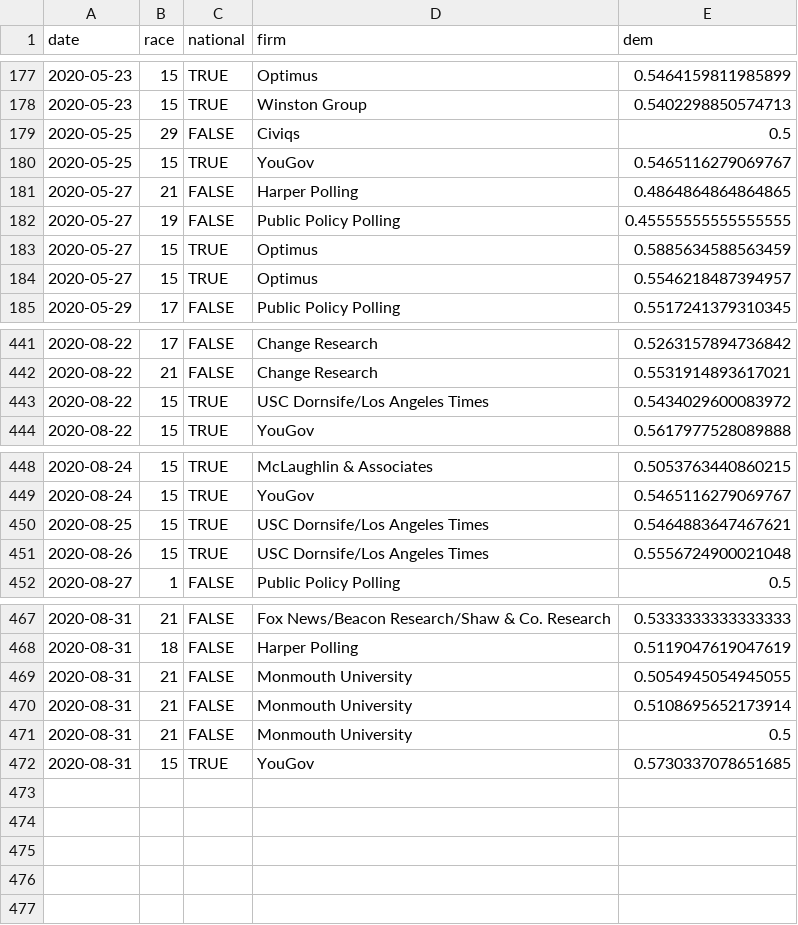
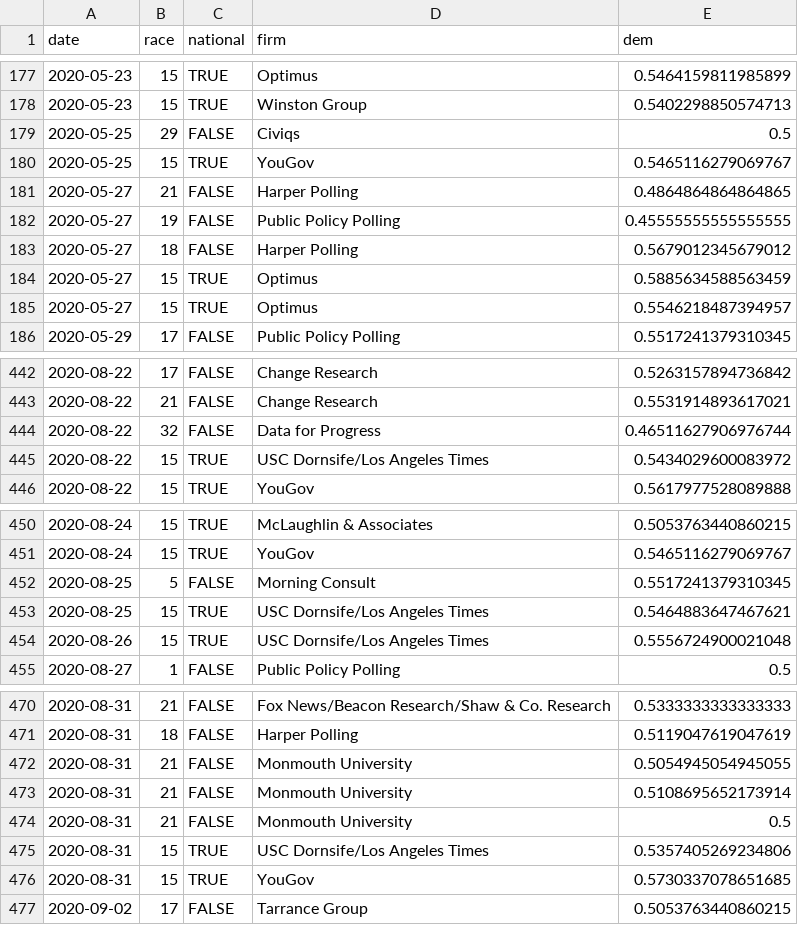
Before and after one commit to CoryMcCartan/senate, a CSV file: docs/polls.csv, drawn as a sheet; only a part is shown, gaps mark what is left out; the diff names each change by its address in the sheet, - before the commit and + after, or states it on an @@ line.

```diff
--- a/docs/polls.csv
+++ b/docs/polls.csv
+row 183: 2020-05-27 | 18 | FALSE | Harper Polling | 0.5679012345679012
+row 444: 2020-08-22 | 32 | FALSE | Data for Progress | 0.46511627906976744
+row 452: 2020-08-25 | 5 | FALSE | Morning Consult | 0.5517241379310345
+row 475: 2020-08-31 | 15 | TRUE | USC Dornsife/Los Angeles Times | 0.5357405269234806
+row 477: 2020-09-02 | 17 | FALSE | Tarrance Group | 0.5053763440860215
```
Also changed, not shown: docs/history.csv, docs/race_history.csv, 2 other files.
